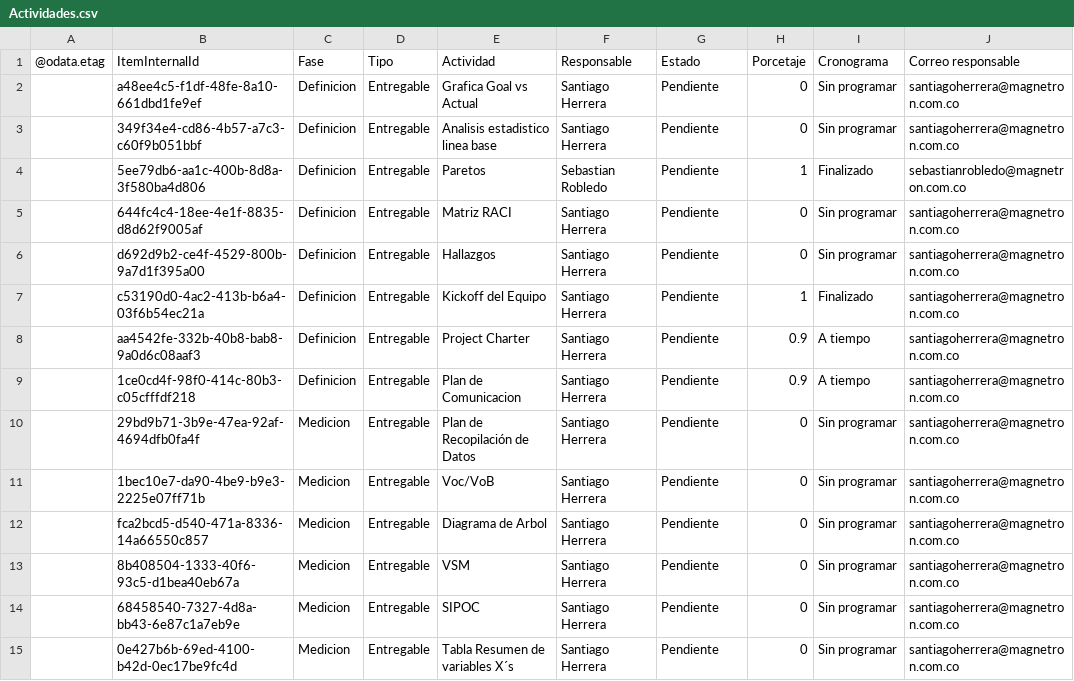
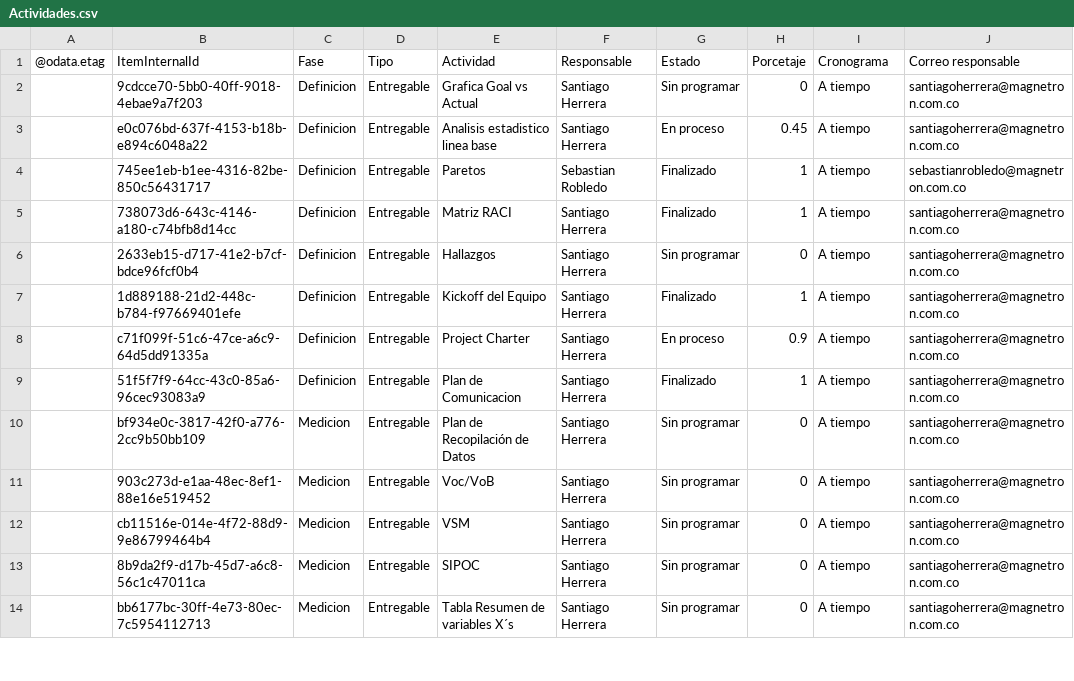
Before and after one commit to Santiagoherrella/ReduccioncostosPM, a CSV file: Actividades.csv, drawn as a sheet; only a part is shown; removed rows and columns are numbered as before the commit, all else as after; the diff covers the shown part only; the diff names each change by its address in the sheet, - before the commit and + after, or states it on an @@ line.

```diff
--- a/Actividades.csv
+++ b/Actividades.csv
-B2 (ItemInternalId): a48ee4c5-f1df-48fe-8a10-661dbd1fe9ef
+B2 (ItemInternalId): 9cdcce70-5bb0-40ff-9018-4ebae9a7f203
-G2 (Estado): Pendiente
+G2 (Estado): Sin programar
-I2:I3 (Cronograma): Sin programar
+I2:I3 (Cronograma): A tiempo
-B3 (ItemInternalId): 349f34e4-cd86-4b57-a7c3-c60f9b051bbf
+B3 (ItemInternalId): e0c076bd-637f-4153-b18b-e894c6048a22
-G3 (Estado): Pendiente
+G3 (Estado): En proceso
-H3 (Porcetaje): 0
+H3 (Porcetaje): 0.45
-B4 (ItemInternalId): 5ee79db6-aa1c-400b-8d8a-3f580ba4d806
+B4 (ItemInternalId): 745ee1eb-b1ee-4316-82be-850c56431717
-G4:G5 (Estado): Pendiente
+G4:G5 (Estado): Finalizado
-I4 (Cronograma): Finalizado
+I4 (Cronograma): A tiempo
-B5 (ItemInternalId): 644fc4c4-18ee-4e1f-8835-d8d62f9005af
+B5 (ItemInternalId): 738073d6-643c-4146-a180-c74bfb8d14cc
-H5 (Porcetaje): 0
+H5 (Porcetaje): 1
-I5:I6 (Cronograma): Sin programar
+I5:I6 (Cronograma): A tiempo
-B6 (ItemInternalId): d692d9b2-ce4f-4529-800b-9a7d1f395a00
+B6 (ItemInternalId): 2633eb15-d717-41e2-b7cf-bdce96fcf0b4
-G6 (Estado): Pendiente
+G6 (Estado): Sin programar
-B7 (ItemInternalId): c53190d0-4ac2-413b-b6a4-03f6b54ec21a
+B7 (ItemInternalId): 1d889188-21d2-448c-b784-f97669401efe
-G7 (Estado): Pendiente
+G7 (Estado): Finalizado
-I7 (Cronograma): Finalizado
+I7 (Cronograma): A tiempo
-B8 (ItemInternalId): aa4542fe-332b-40b8-bab8-9a0d6c08aaf3
+B8 (ItemInternalId): c71f099f-51c6-47ce-a6c9-64d5dd91335a
-G8 (Estado): Pendiente
+G8 (Estado): En proceso
-B9 (ItemInternalId): 1ce0cd4f-98f0-414c-80b3-c05cfffdf218
+B9 (ItemInternalId): 51f5f7f9-64cc-43c0-85a6-96cec93083a9
-G9 (Estado): Pendiente
+G9 (Estado): Finalizado
-H9 (Porcetaje): 0.9
+H9 (Porcetaje): 1
-B10 (ItemInternalId): 29bd9b71-3b9e-47ea-92af-4694dfb0fa4f
+B10 (ItemInternalId): bf934e0c-3817-42f0-a776-2cc9b50bb109
-G10:G11 (Estado): Pendiente
+G10:G11 (Estado): Sin programar
-I10:I11 (Cronograma): Sin programar
+I10:I11 (Cronograma): A tiempo
-B11 (ItemInternalId): 1bec10e7-da90-4be9-b9e3-2225e07ff71b
+B11 (ItemInternalId): 903c273d-e1aa-48ec-8ef1-88e16e519452
-row 12:  | fca2bcd5-d540-471a-8336-14a66550c857 | Medicion | Entregable | Diagrama de Arbol | Santiago Herrera | Pendiente | 0 | Sin programar | santiagoherrera@magnetron.com.co
-B12 (ItemInternalId): 8b408504-1333-40f6-93c5-d1bea40eb67a
+B12 (ItemInternalId): cb11516e-014e-4f72-88d9-9e86799464b4
-G12:G14 (Estado): Pendiente
+G12:G14 (Estado): Sin programar
-I12:I14 (Cronograma): Sin programar
+I12:I14 (Cronograma): A tiempo
-B13 (ItemInternalId): 68458540-7327-4d8a-bb43-6e87c1a7eb9e
+B13 (ItemInternalId): 8b9da2f9-d17b-45d7-a6c8-56c1c47011ca
-B14 (ItemInternalId): 0e427b6b-69ed-4100-b42d-0ec17be9fc4d
+B14 (ItemInternalId): bb6177bc-30ff-4e73-80ec-7c5954112713
```
Also changed, not shown: 7 removed rows and 63 edited cells elsewhere in this file, 3 other files.
